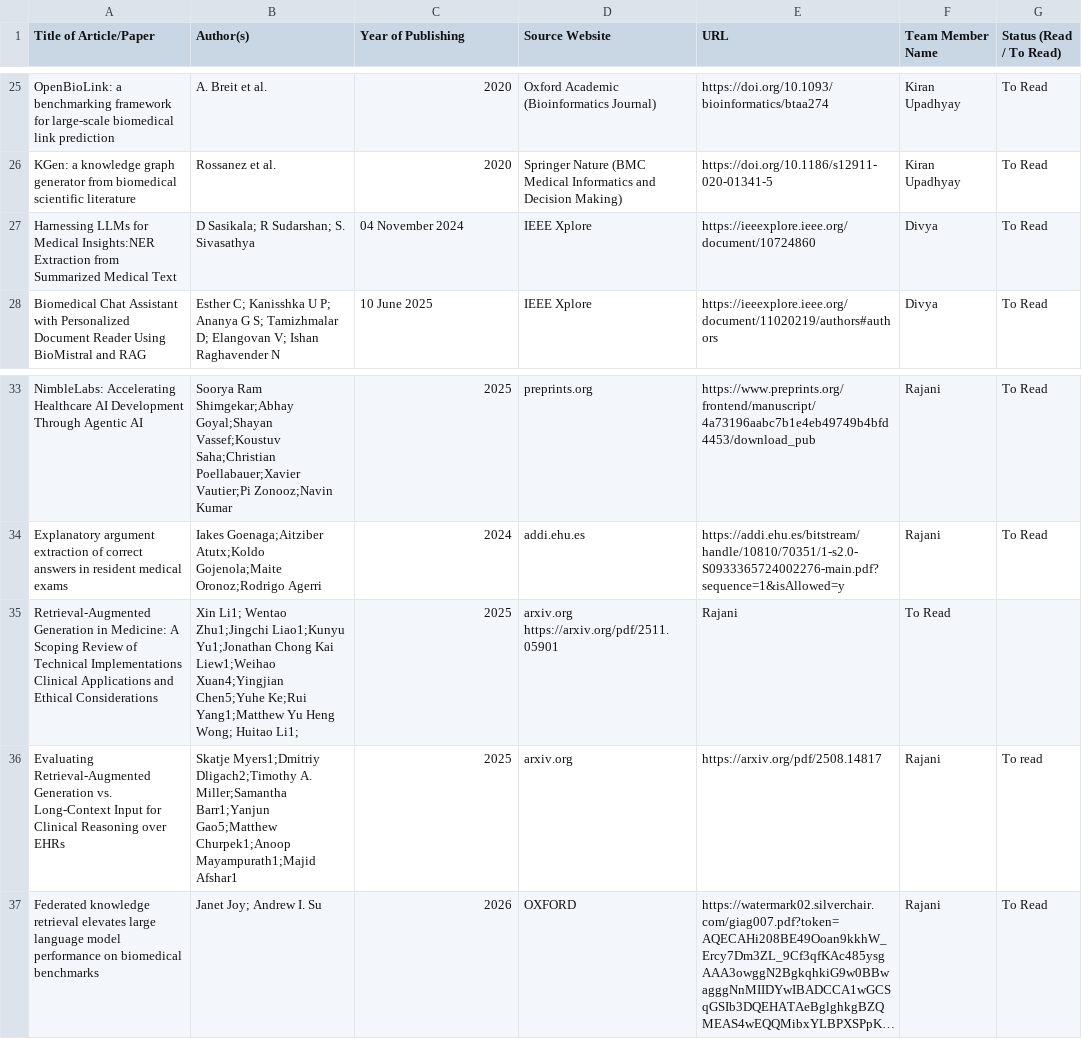
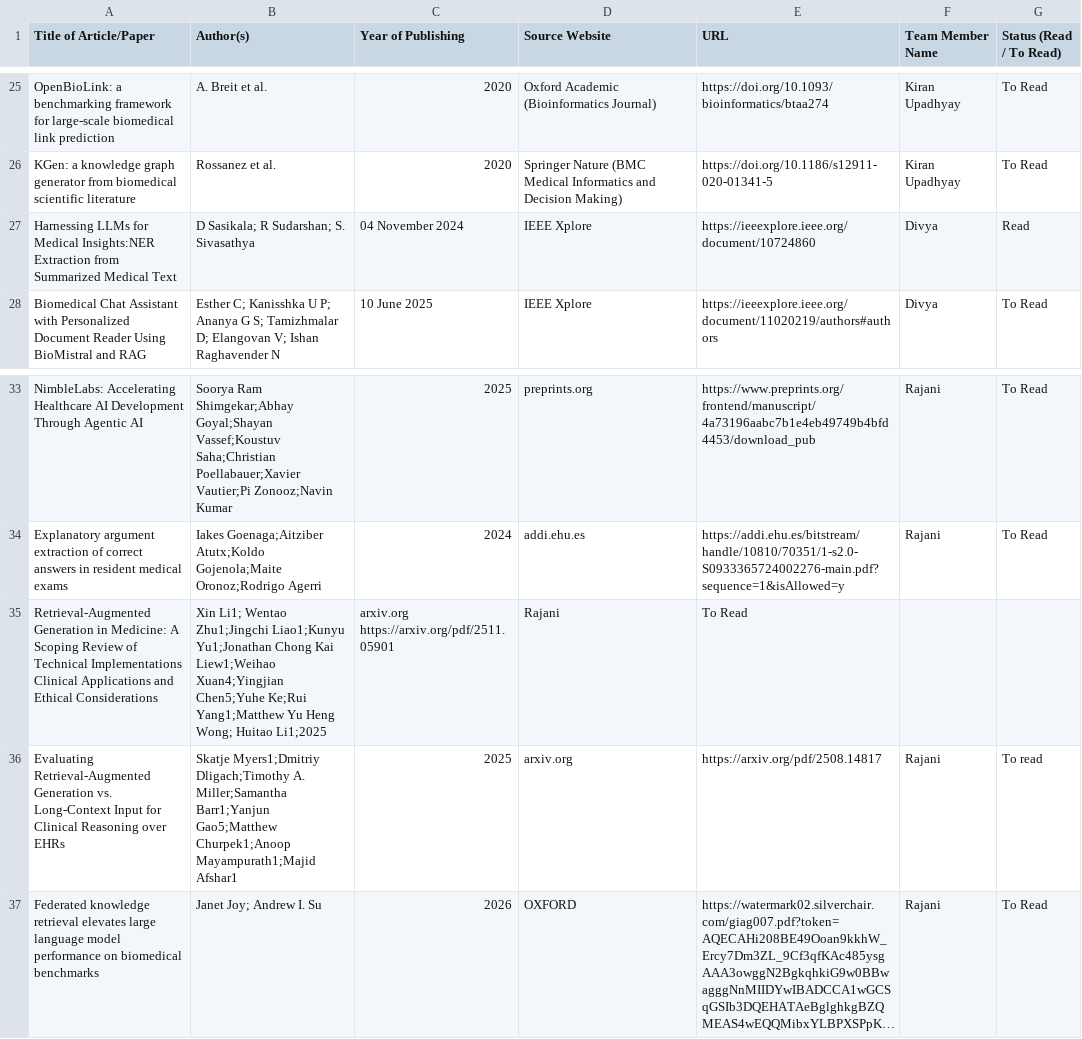
Before and after one commit to UpadhyayKiran/mtech-capstone-project, a CSV file: docs/literature survey/Literature_Survey_Tracker.csv, drawn as a sheet; only a part is shown, gaps mark what is left out; long unchanged cells end in …; the diff names each change by its address in the sheet, - before the commit and + after, or states it on an @@ line.

Commit message:
Update Literature_Survey_Tracker.csv

```diff
--- a/docs/literature survey/Literature_Survey_Tracker.csv
+++ b/docs/literature survey/Literature_Survey_Tracker.csv
-G27 (Status (Read / To Read)): To Read
+G27 (Status (Read / To Read)): Read
-B35 (Author(s)): …Wong; Huitao Li1;
+B35 (Author(s)): …Wong; Huitao Li1;2025
-C35 (Year of Publishing): 2025
+C35 (Year of Publishing): arxiv.org https://arxiv.org/pdf/2511.05901
-D35 (Source Website): arxiv.org https://arxiv.org/pdf/2511.05901
+D35 (Source Website): Rajani
-E35 (URL): Rajani
+E35 (URL): To Read
-F35 (Team Member Name): To Read
+F35 (Team Member Name): (empty)
-B36 (Author(s)): Skatje Myers1;Dmitriy Dligach2;Timothy A. Miller;Samantha…
+B36 (Author(s)): Skatje Myers1;Dmitriy Dligach;Timothy A. Miller;Samantha…
```
